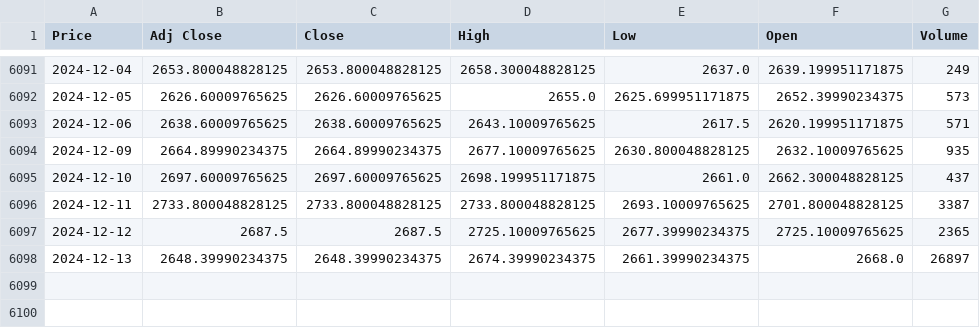
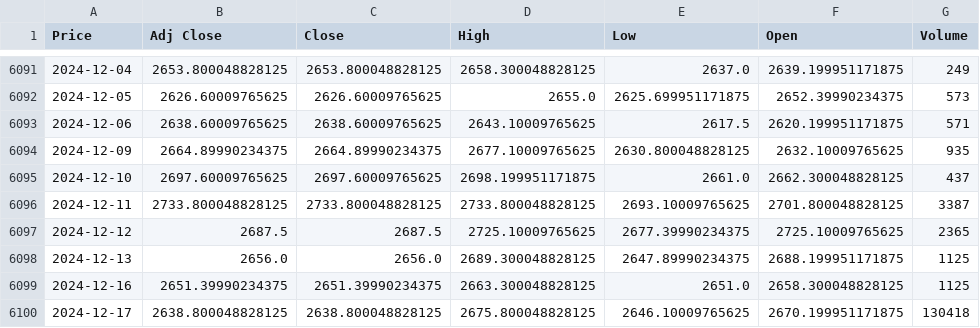
Before and after one commit to taleblou/LSTM-Price-Prediction, a CSV file: Data/GC=F.csv, drawn as a sheet; only a part is shown, gaps mark what is left out; the diff names each change by its address in the sheet, - before the commit and + after, or states it on an @@ line.

```diff
--- a/Data/GC=F.csv
+++ b/Data/GC=F.csv
-B6098 (Adj Close): 2648.39990234375
+B6098 (Adj Close): 2656.0
-C6098 (Close): 2648.39990234375
+C6098 (Close): 2656.0
-D6098 (High): 2674.39990234375
+D6098 (High): 2689.300048828125
-E6098 (Low): 2661.39990234375
+E6098 (Low): 2647.89990234375
-F6098 (Open): 2668.0
+F6098 (Open): 2688.199951171875
-G6098 (Volume): 26897
+G6098 (Volume): 1125
+row 6099: 2024-12-16 | 2651.39990234375 | 2651.39990234375 | 2663.300048828125 | 2651.0 | 2658.300048828125 | 1125
+row 6100: 2024-12-17 | 2638.800048828125 | 2638.800048828125 | 2675.800048828125 | 2646.10009765625 | 2670.199951171875 | 130418
```
Also changed, not shown: Data/BTC-USD.csv, Data/EURUSD=X.csv, 22 other files.
